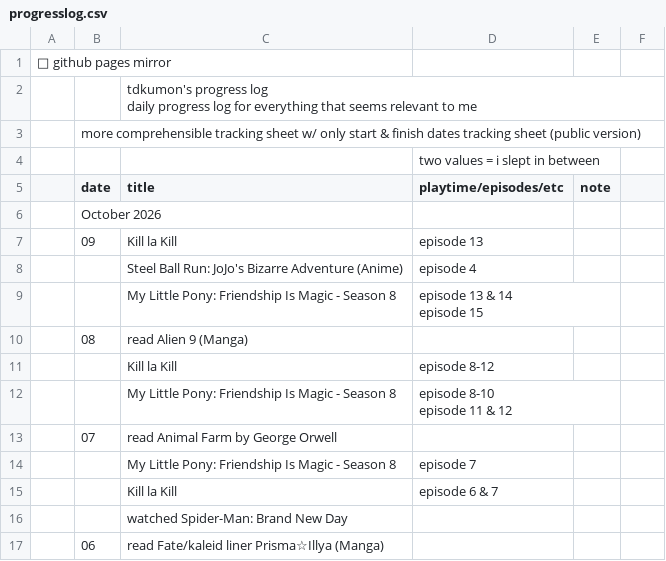
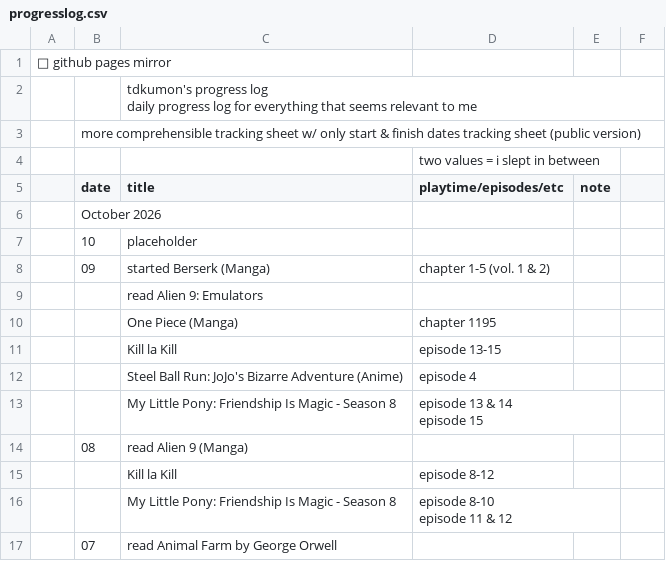
Before and after one commit to tdkumon/google-sheets-mirror, a CSV file: progresslog.csv, drawn as a sheet; only a part is shown; the shorter side is filled out with more unchanged rows.

```diff
--- a/progresslog.csv
+++ b/progresslog.csv
@@ -7,3 +7,7 @@
 "","October 2026","","","","","","","","","","","","","","","","","","","","","","","","","","",""
-"","09","Kill la Kill","episode 13","","","","","","","","","","","","","","","","","","","","","","","","",""
+"","10","placeholder","","","","","","","","","","","","","","","","","","","","","","","","","",""
+"","09","started Berserk (Manga)","chapter 1-5 (vol. 1 & 2)","","","","","","","","","","","","","","","","","","","","","","","","",""
+"","","read Alien 9: Emulators","","","","","","","","","","","","","","","","","","","","","","","","","",""
+"","","One Piece (Manga)","chapter 1195","","","","","","","","","","","","","","","","","","","","","","","","",""
+"","","Kill la Kill","episode 13-15","","","","","","","","","","","","","","","","","","","","","","","","",""
 "","","Steel Ball Run: JoJo's Bizarre Adventure (Anime)","episode 4","","","","","","","","","","","","","","","","","","","","","","","","",""
```
Also changed, not shown: 1 other file.
